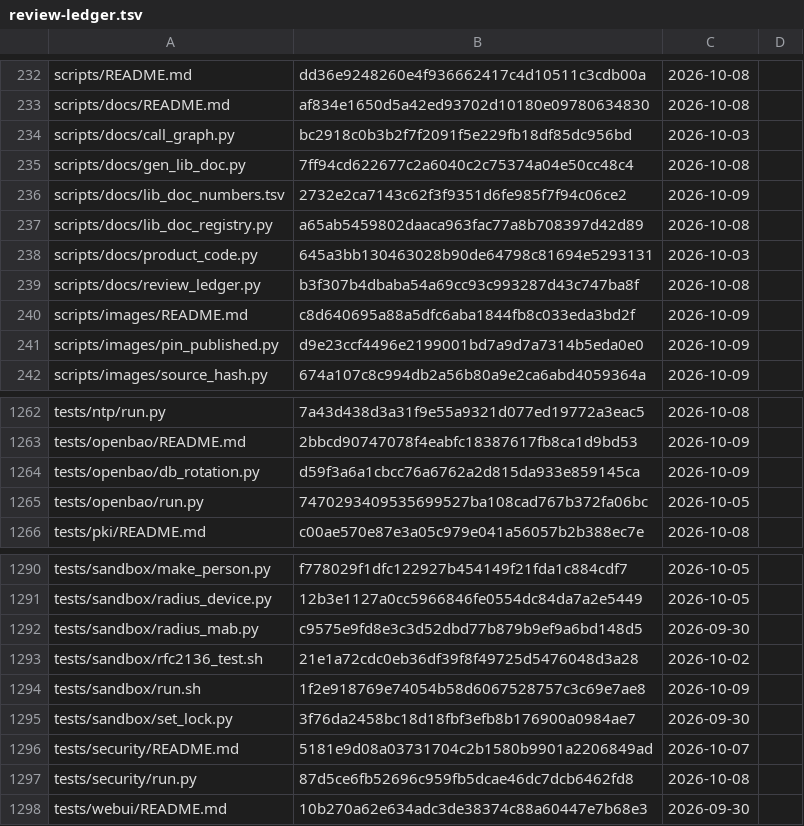
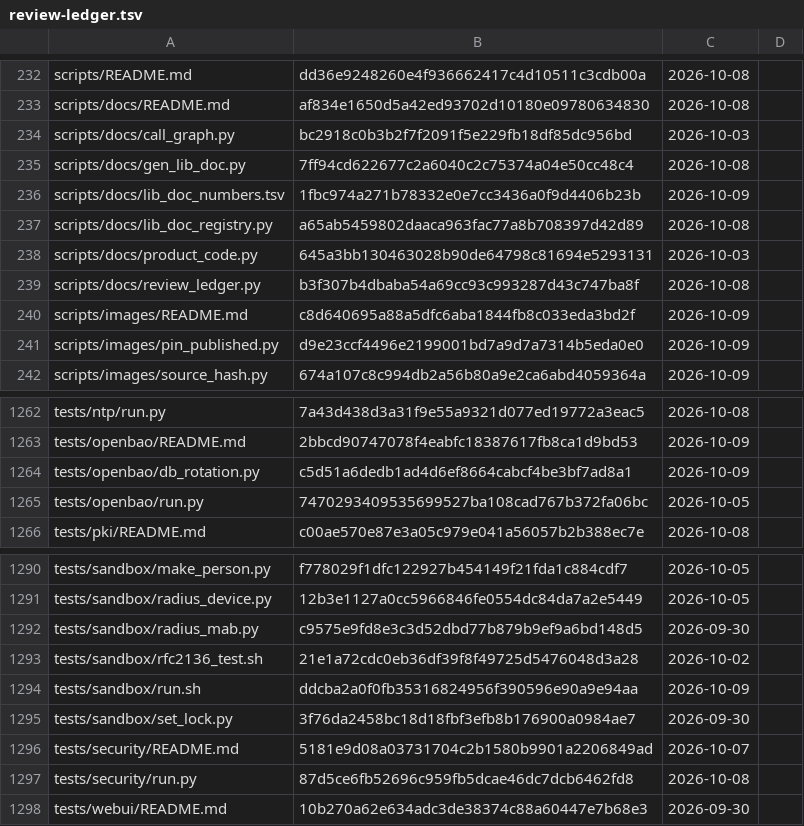
Before and after one commit to archdukejim/open-fabric, a TSV file: docs/volume_2_engineering_decisions/assets/review-ledger.tsv, drawn as a sheet; only a part is shown, gaps mark what is left out; the diff covers the shown part only.

```diff
--- a/docs/volume_2_engineering_decisions/assets/review-ledger.tsv
+++ b/docs/volume_2_engineering_decisions/assets/review-ledger.tsv
@@ -235,3 +235,3 @@ scripts/docs/call_graph.py	bc2918c0b3b2f7f2091f5e229fb18df85dc956bd	2026-10-03
 scripts/docs/gen_lib_doc.py	7ff94cd622677c2a6040c2c75374a04e50cc48c4	2026-10-08	
-scripts/docs/lib_doc_numbers.tsv	2732e2ca7143c62f3f9351d6fe985f7f94c06ce2	2026-10-09	
+scripts/docs/lib_doc_numbers.tsv	1fbc974a271b78332e0e7cc3436a0f9d4406b23b	2026-10-09	
 scripts/docs/lib_doc_registry.py	a65ab5459802daaca963fac77a8b708397d42d89	2026-10-08	
@@ -1263,3 +1263,3 @@ tests/ntp/run.py	7a43d438d3a31f9e55a9321d077ed19772a3eac5	2026-10-08
 tests/openbao/README.md	2bbcd90747078f4eabfc18387617fb8ca1d9bd53	2026-10-09	
-tests/openbao/db_rotation.py	d59f3a6a1cbcc76a6762a2d815da933e859145ca	2026-10-09	
+tests/openbao/db_rotation.py	c5d51a6dedb1ad4d6ef8664cabcf4be3bf7ad8a1	2026-10-09	
 tests/openbao/run.py	7470293409535699527ba108cad767b372fa06bc	2026-10-05	
@@ -1293,3 +1293,3 @@ tests/sandbox/radius_mab.py	c9575e9fd8e3c3d52dbd77b879b9ef9a6bd148d5	2026-09-30
 tests/sandbox/rfc2136_test.sh	21e1a72cdc0eb36df39f8f49725d5476048d3a28	2026-10-02	
-tests/sandbox/run.sh	1f2e918769e74054b58d6067528757c3c69e7ae8	2026-10-09	
+tests/sandbox/run.sh	ddcba2a0f0fb35316824956f390596e90a9e94aa	2026-10-09	
 tests/sandbox/set_lock.py	3f76da2458bc18d18fbf3efb8b176900a0984ae7	2026-09-30	
```
Also changed, not shown: 7 edited cells elsewhere in this file, scripts/docs/lib_doc_numbers.tsv, 8 other files.
